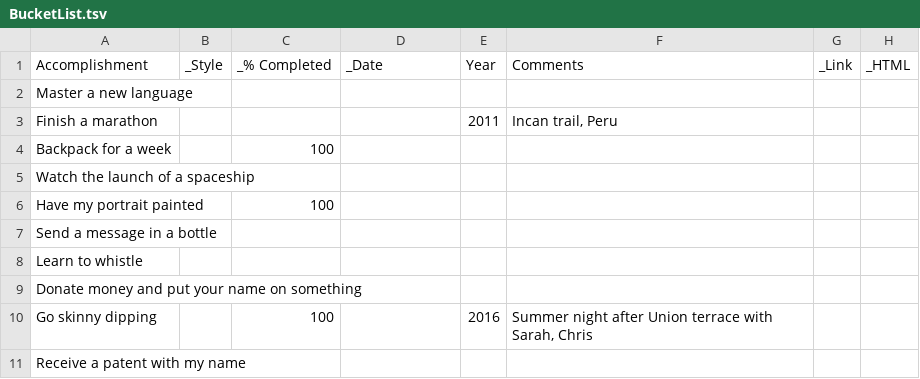
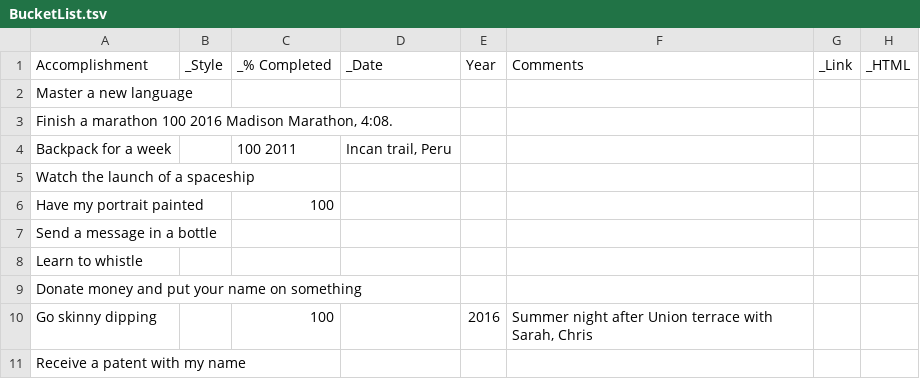
Before and after one commit to taylorchasewhite/dataTank, a TSV file: BucketList.tsv, drawn as a sheet; only a part is shown.

Commit message:
Update BucketList.tsv

```diff
--- a/BucketList.tsv
+++ b/BucketList.tsv
@@ -2,4 +2,4 @@ Accomplishment	_Style	_% Completed	_Date	Year	Comments	_Link	_HTML
 Master a new language							
-Finish a marathon				2011	Incan trail, Peru		
-Backpack for a week		100					
+Finish a marathon   100   2016  Madison Marathon, 4:08.
+Backpack for a week		100   2011	Incan trail, Peru
 Watch the launch of a spaceship							
```
